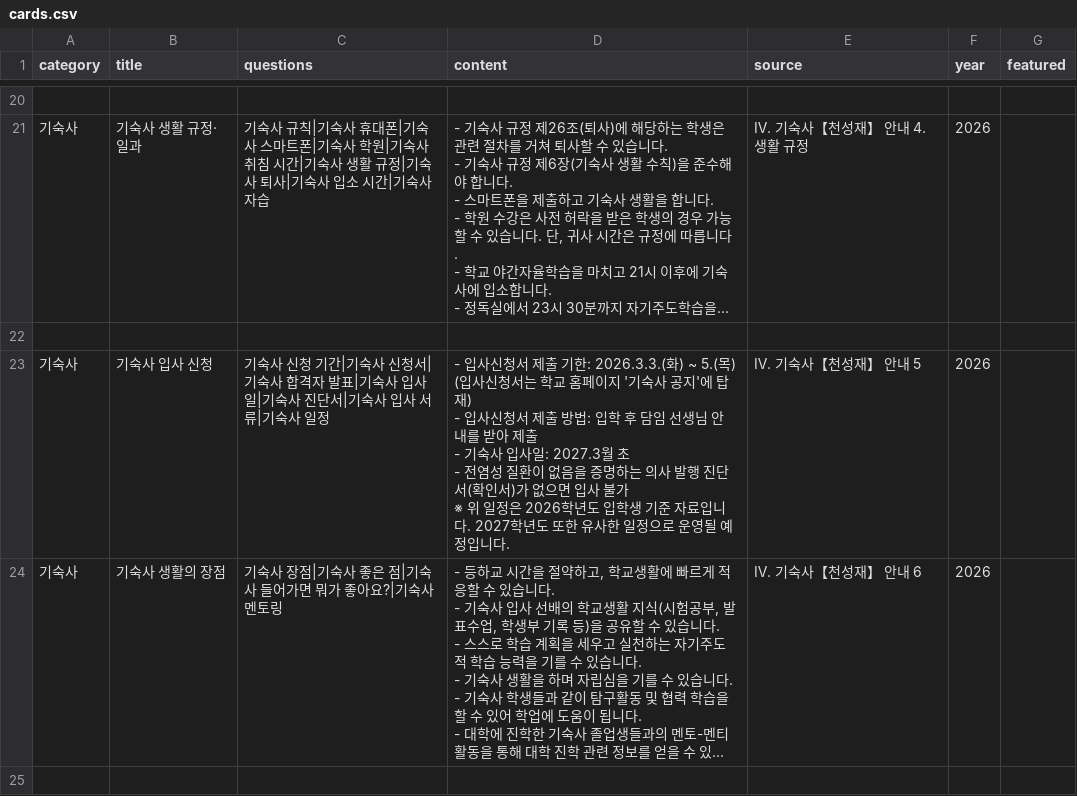
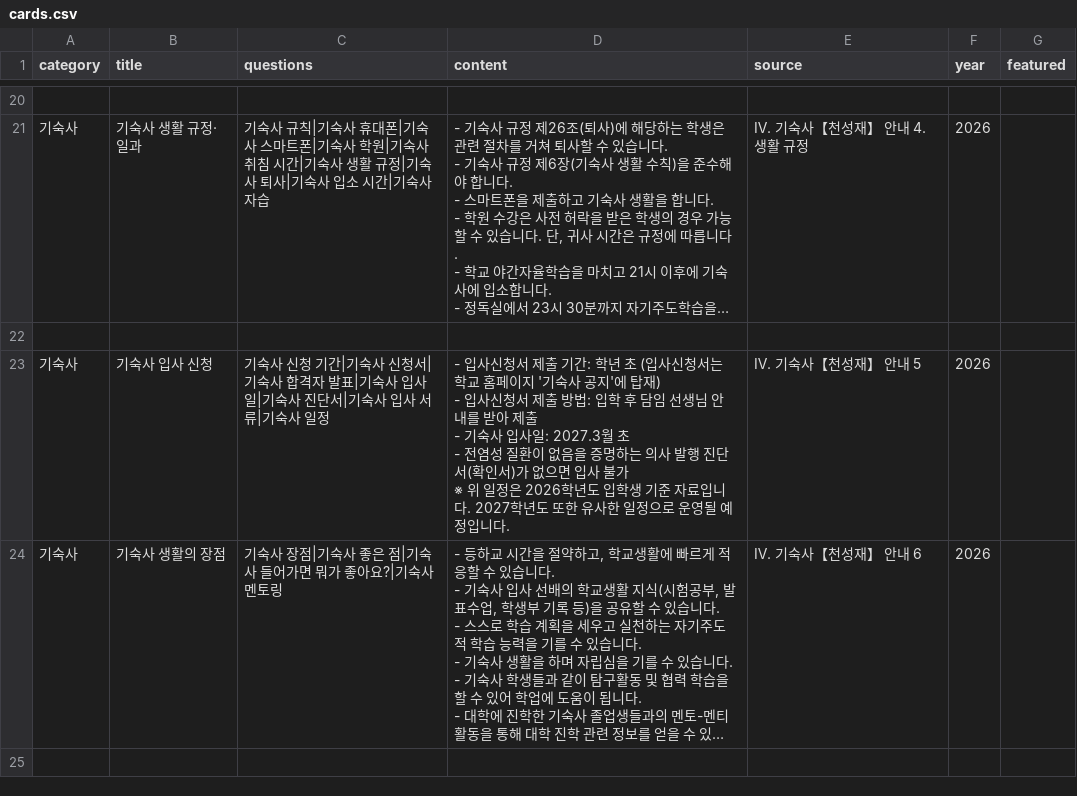
Before and after one commit to youngyong2-hash/yangsanGO, a CSV file: cards.csv, drawn as a sheet; only a part is shown, gaps mark what is left out; long unchanged cells end in …; the diff names each change by its address in the sheet, - before the commit and + after, or states it on an @@ line.

```diff
--- a/cards.csv
+++ b/cards.csv
-D23 (content): …제출 기한: 2026.3.3.(화) ~ 5.(목) (입사신…
+D23 (content): …제출 기간: 학년 초 (입사신…
```
